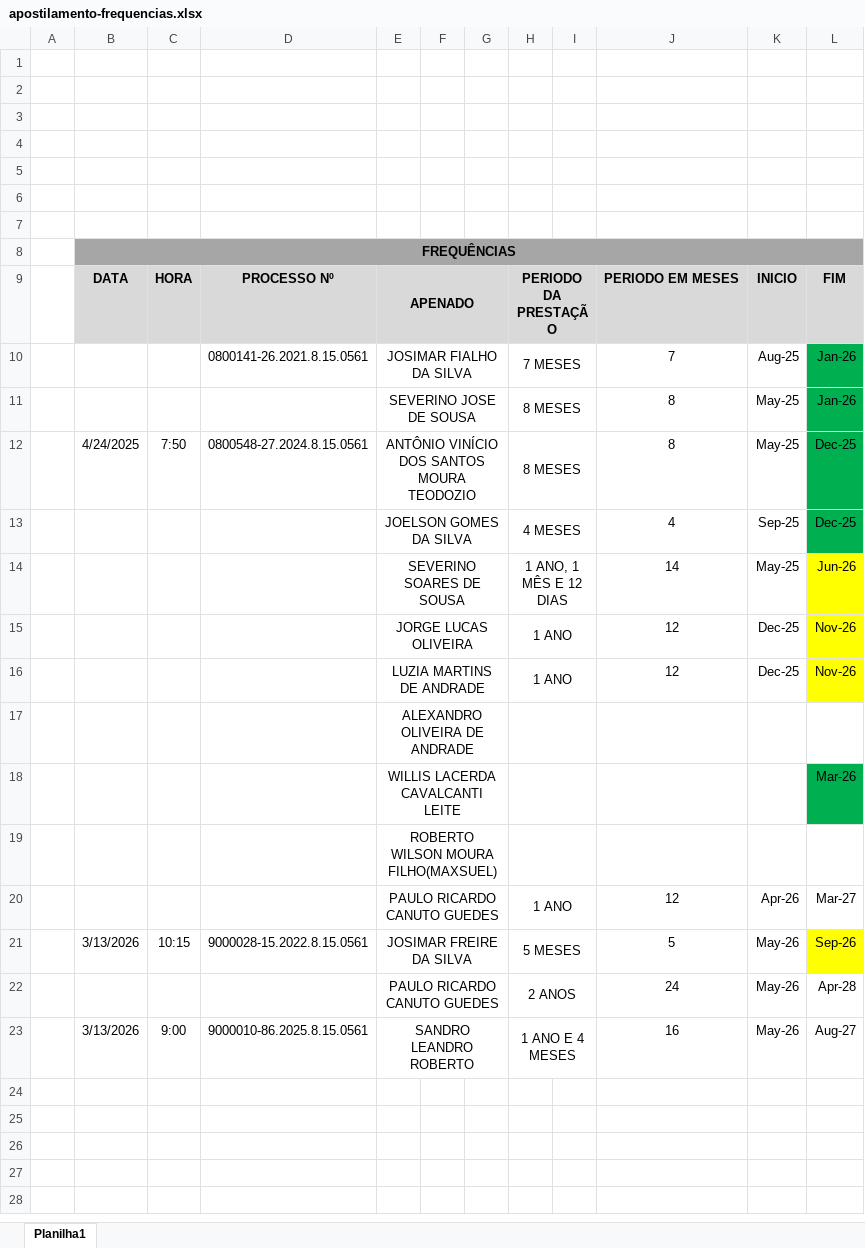
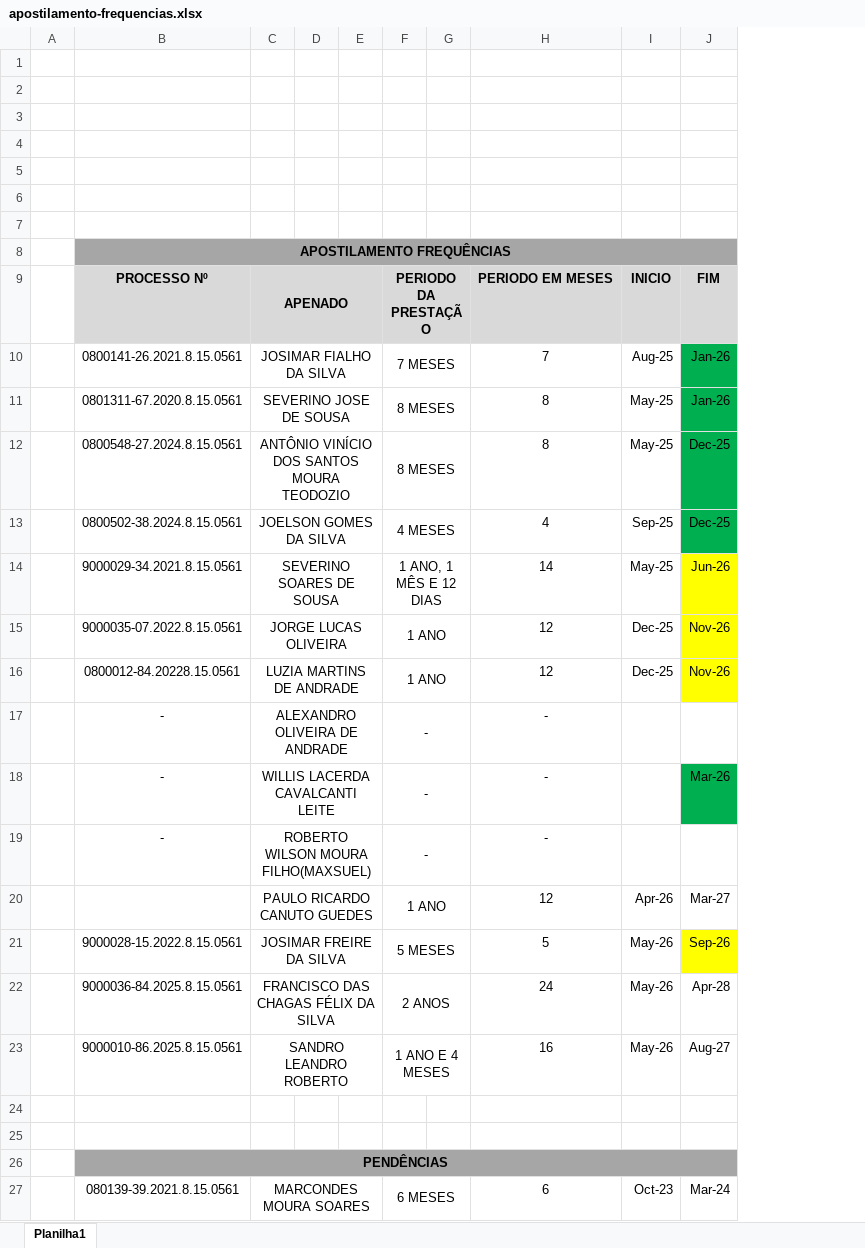
Before and after one commit to NoScandalize/prefeitura-docs, an Excel workbook: arquivos/frequencias/apostilamento-frequencias.xlsx, sheet Planilha1, drawn as a sheet; values as stored, in another font and other column widths than the file's, no borders; removed rows and columns are numbered as before the commit, all else as after; the diff names each change by its address in the sheet, - before the commit and + after, or states it on an @@ line.

Commit message:
feat: add files in 'frequencias' folder corresponding to 04/2026

```diff
--- a/arquivos/frequencias/apostilamento-frequencias.xlsx (sheet Planilha1)
+++ b/arquivos/frequencias/apostilamento-frequencias.xlsx (sheet Planilha1)
-column B, rows 8-12: FREQUÊNCIAS | DATA |  |  | 4/24/2025; rows 21-23: 3/13/2026 |  | 3/13/2026
-column C, rows 9-12: HORA |  |  | 7:50; rows 21-23: 10:15 |  | 9:00
-B8: (empty)
+B8: APOSTILAMENTO FREQUÊNCIAS
+B8:J8 merged
-B11: (empty)
+B11: 0801311-67.2020.8.15.0561
-B13: (empty)
+B13: 0800502-38.2024.8.15.0561
-B14: (empty)
+B14: 9000029-34.2021.8.15.0561
-B15: (empty)
+B15: 9000035-07.2022.8.15.0561
-B16: (empty)
+B16: 0800012-84.20228.15.0561
-row 17:  |  |  |  | ALEXANDRO OLIVEIRA DE ANDRADE
-row 18:  |  |  |  | WILLIS LACERDA CAVALCANTI LEITE |  |  |  |  |  |  | Mar-26
-row 19:  |  |  |  | ROBERTO WILSON MOURA FILHO(MAXSUEL)
+row 17:  | - | ALEXANDRO OLIVEIRA DE ANDRADE |  |  | - |  | -
+row 18:  | - | WILLIS LACERDA CAVALCANTI LEITE |  |  | - |  | - |  | Mar-26
+row 19:  | - | ROBERTO WILSON MOURA FILHO(MAXSUEL) |  |  | - |  | -
-B22: (empty)
+B22: 9000036-84.2025.8.15.0561
-C22: PAULO RICARDO CANUTO GUEDES
+C22: FRANCISCO DAS CHAGAS FÉLIX DA SILVA
+row 24: (empty)
+row 25: (empty)
+row 26:  | PENDÊNCIAS
+row 27:  | 080139-39.2021.8.15.0561 | MARCONDES MOURA SOARES |  |  | 6 MESES |  | 6 | Oct-23 | Mar-24
```
Also changed, not shown: 6 other files.
